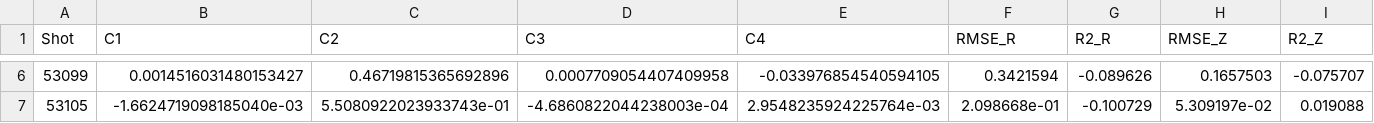
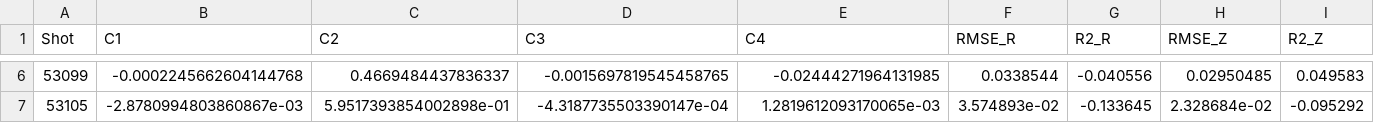
Before and after one commit to felipe-aveiro/MARTe2-WaterTank, a CSV file: DataVisualization/Outputs/langmuir_coeficients.csv, drawn as a sheet; only a part is shown, gaps mark what is left out; the diff covers the shown part only.

Commit message:
Updated Langmuir coefficients

```diff
--- a/DataVisualization/Outputs/langmuir_coeficients.csv
+++ b/DataVisualization/Outputs/langmuir_coeficients.csv
@@ -6,2 +6,2 @@ Shot,C1,C2,C3,C4,RMSE_R,R2_R,RMSE_Z,R2_Z
-53099,0.0014516031480153427,0.46719815365692896,0.0007709054407409958,-0.033976854540594105,0.3421594,-0.089626,0.1657503,-0.075707
-53105,-1.6624719098185040e-03,5.5080922023933743e-01,-4.6860822044238003e-04,2.9548235924225764e-03,2.098668e-01,-0.100729,5.309197e-02,0.019088
+53099,-0.0002245662604144768,0.4669484437836337,-0.0015697819545458765,-0.02444271964131985,0.0338544,-0.040556,0.02950485,0.049583
+53105,-2.8780994803860867e-03,5.9517393854002898e-01,-4.3187735503390147e-04,1.2819612093170065e-03,3.574893e-02,-0.133645,2.328684e-02,-0.095292
```
Also changed, not shown: 32 edited cells elsewhere in this file, 11 other files.
